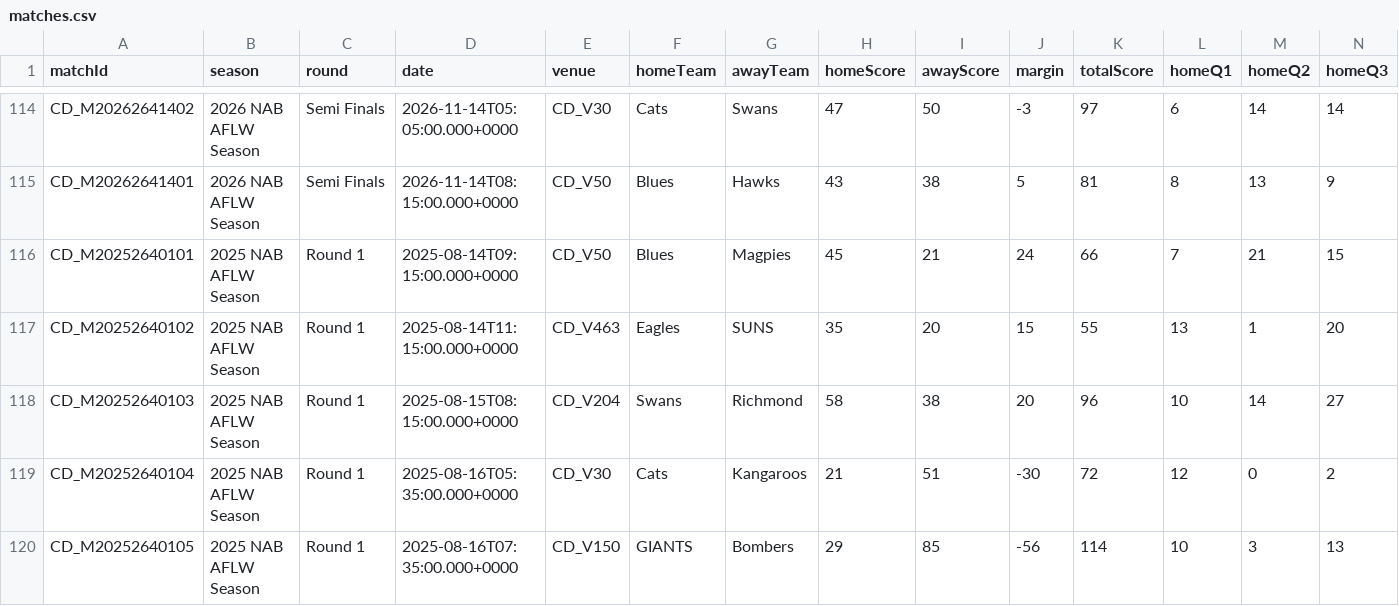
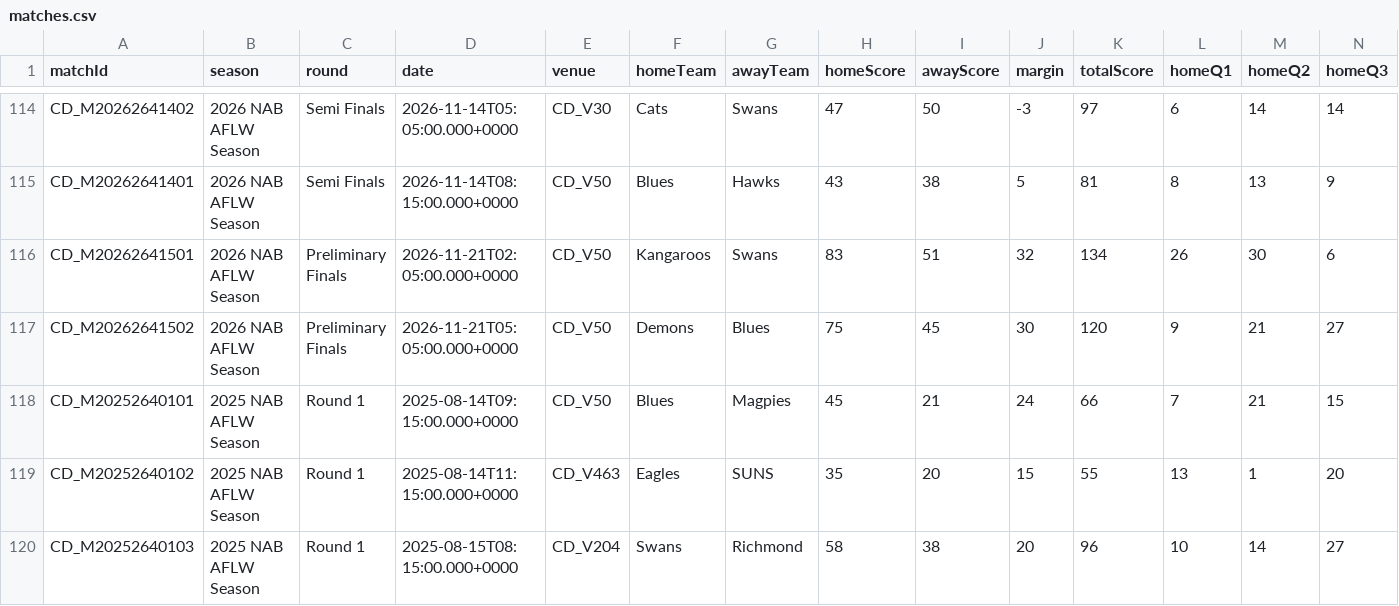
Before and after one commit to thomasfrederickmason-source/aflw-predictor, a CSV file: data/matches.csv, drawn as a sheet; only a part is shown, gaps mark what is left out; the shorter side is filled out with more unchanged rows; rows hold the shown columns only; the diff names each change by its address in the sheet, - before the commit and + after, or states it on an @@ line.

```diff
--- a/data/matches.csv
+++ b/data/matches.csv
+row 116: CD_M20262641501 | 2026 NAB AFLW Season | Preliminary Finals | 2026-11-21T02:05:00.000+0000 | CD_V50 | Kangaroos | Swans | 83 | 51 | 32 | 134 | 26 | 30 | 6
+row 117: CD_M20262641502 | 2026 NAB AFLW Season | Preliminary Finals | 2026-11-21T05:05:00.000+0000 | CD_V50 | Demons | Blues | 75 | 45 | 30 | 120 | 9 | 21 | 27
```
Also changed, not shown: 21 other files.
